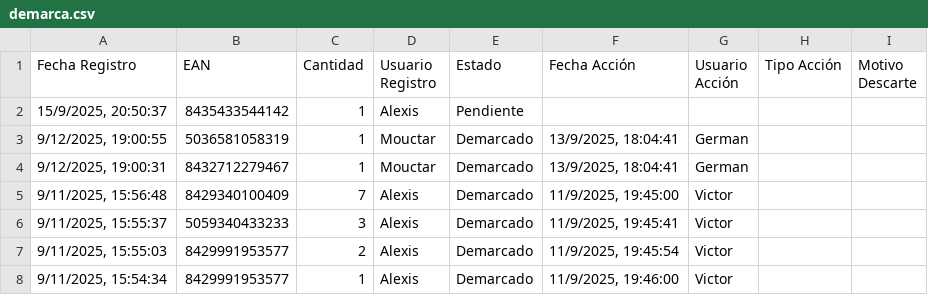
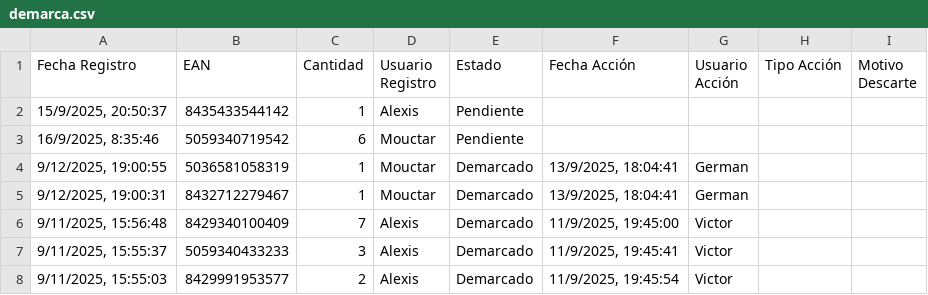
Before and after one commit to alexiscamero/buscador_ceramica, a CSV file: data/demarca.csv, drawn as a sheet; only a part is shown; the shorter side is filled out with more unchanged rows; the diff names each change by its address in the sheet, - before the commit and + after, or states it on an @@ line.

Commit message:
Actualización automática - Mouctar - 16/9/2025, 8:35:50

```diff
--- a/data/demarca.csv
+++ b/data/demarca.csv
+row 3: 16/9/2025, 8:35:46 | 5059340719542 | 6 | Mouctar | Pendiente
```
